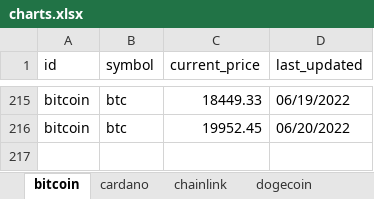
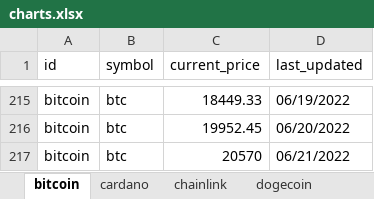
Before and after one commit to dfinke/TrackCrypto, an Excel workbook: charts.xlsx, sheet bitcoin, drawn as a sheet; only a part is shown, gaps mark what is left out; values as stored, in another font and other column widths than the file's, no borders; charts and pictures not drawn; the diff names each change by its address in the sheet, - before the commit and + after, or states it on an @@ line.

```diff
--- a/charts.xlsx (sheet bitcoin)
+++ b/charts.xlsx (sheet bitcoin)
+row 217: bitcoin | btc | 20570 | 06/21/2022
```
Also changed, not shown: sheet uniswap, sheet chainlink, sheet solana, sheet litecoin, sheet cardano, sheet ethereum, 1 more sheet, charts or pictures, coins.xlsx, 8 other files.
